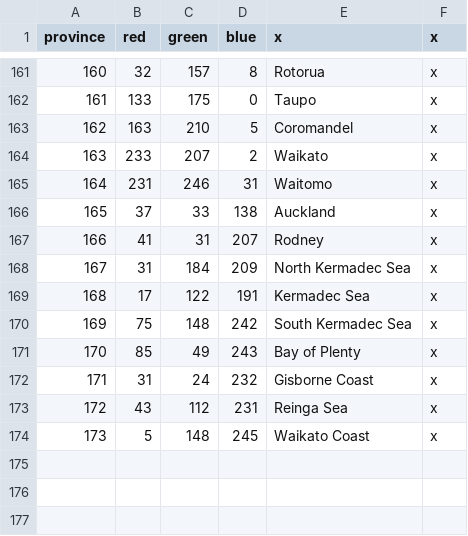
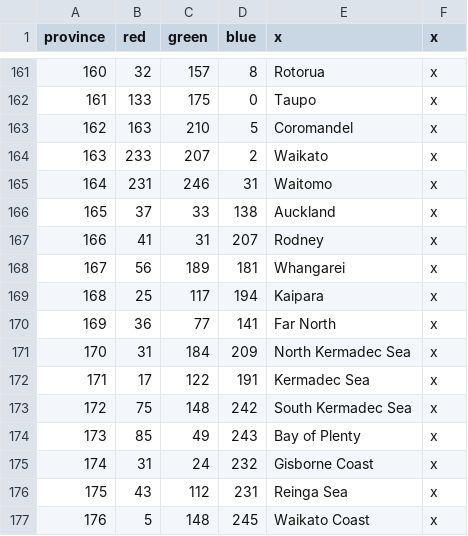
Before and after one commit to CountBinface/AtE-Oceania, a CSV file: ateo/map/definition.csv, drawn as a sheet; only a part is shown, gaps mark what is left out; addresses are those after the commit; the diff names each change by its address in the sheet, - before the commit and + after, or states it on an @@ line.

```diff
--- a/ateo/map/definition.csv
+++ b/ateo/map/definition.csv
+row 168: 167 | 56 | 189 | 181 | Whangarei | x
+row 169: 168 | 25 | 117 | 194 | Kaipara | x
+row 170: 169 | 36 | 77 | 141 | Far North | x
@@ column A (province) renumbered from row 171 down @@
```
Also changed, not shown: ateo/localisation/000_Barony_names.csv, ateo/localisation/000_County_names.csv, 25 other files.
